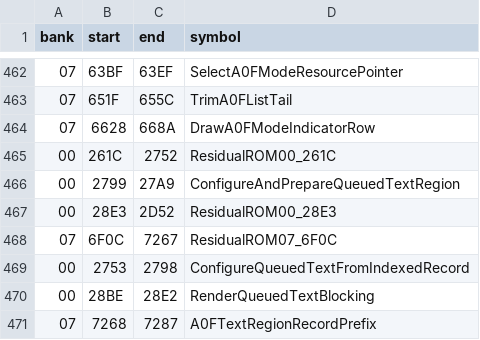
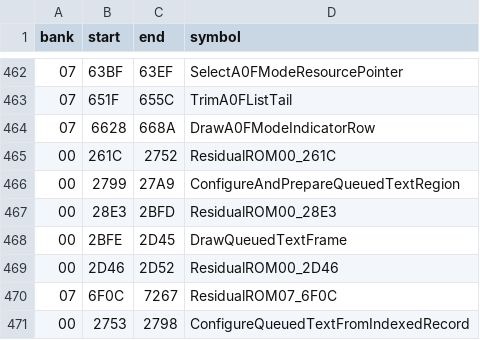
Before and after one commit to zenaror/net-de-get, a TSV file: config/excerpts.tsv, drawn as a sheet; only a part is shown, gaps mark what is left out; the shorter side is filled out with more unchanged rows.

Commit message:
Disassemble queued text frame and complete original preparations

```diff
--- a/config/excerpts.tsv
+++ b/config/excerpts.tsv
@@ -466,3 +466,5 @@ bank	start	end	symbol
 00	2799	27A9	ConfigureAndPrepareQueuedTextRegion
-00	28E3	2D52	ResidualROM00_28E3
+00	28E3	2BFD	ResidualROM00_28E3
+00	2BFE	2D45	DrawQueuedTextFrame
+00	2D46	2D52	ResidualROM00_2D46
 07	6F0C	7267	ResidualROM07_6F0C
```
Also changed, not shown: 8 other files.
